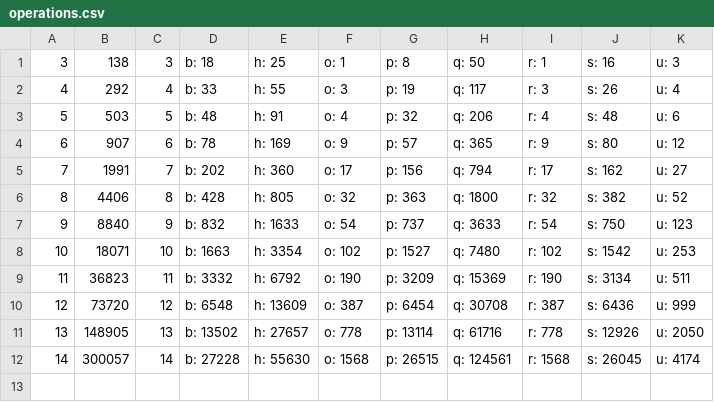
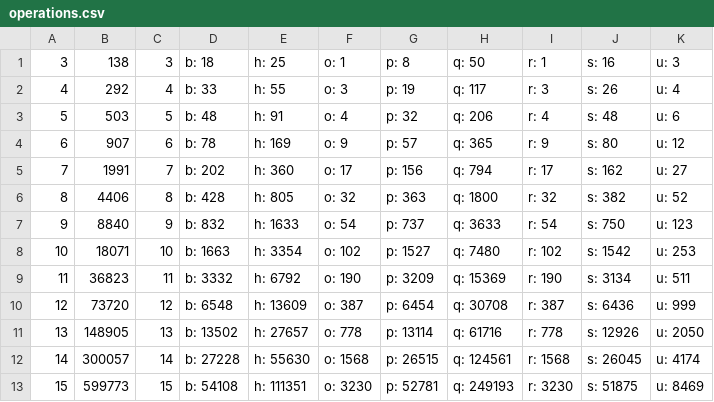
Before and after one commit to dacapobench/dacapobench, a CSV file: benchmarks/libs/daytrader/data/operations.csv, drawn as a sheet; the diff names each change by its address in the sheet, - before the commit and + after, or states it on an @@ line.

Commit message:
Huge data sets

```diff
--- a/benchmarks/libs/daytrader/data/operations.csv
+++ b/benchmarks/libs/daytrader/data/operations.csv
+row 13: 15 | 599773 | 15 | b: 54108 | h: 111351 | o: 3230 | p: 52781 | q: 249193 | r: 3230 | s: 51875 | u: 8469
```
